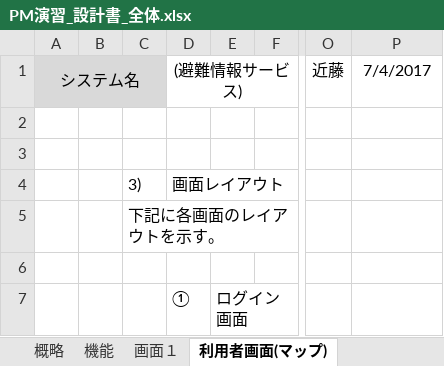
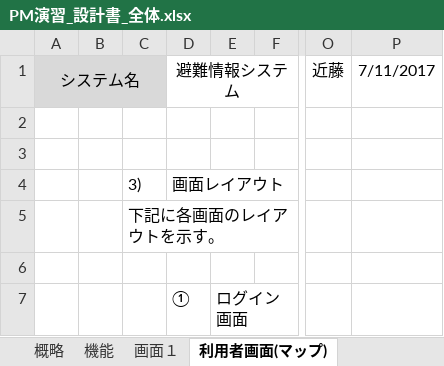
Before and after one commit to tomoyukikondo/yabukiC2017, an Excel workbook: PM演習_設計書_全体.xlsx, sheet 利用者画面(マップ), drawn as a sheet; only a part is shown, gaps mark what is left out; values as stored, in another font and other column widths than the file's, no borders; charts and pictures not drawn; the diff names each change by its address in the sheet, - before the commit and + after, or states it on an @@ line.

```diff
--- a/PM演習_設計書_全体.xlsx (sheet 利用者画面(マップ))
+++ b/PM演習_設計書_全体.xlsx (sheet 利用者画面(マップ))
-D1: (避難情報サービス)
+D1: 避難情報システム
-P1: 7/4/2017
+P1: 7/11/2017
```
Also changed, not shown: sheet 画面１, sheet 機能, sheet 追加画面, sheet 災害情報_顧客, sheet 災害情報_管理者, sheet 管理者画面(マップ), 7 more sheets, charts or pictures, EVM.xlsx.
